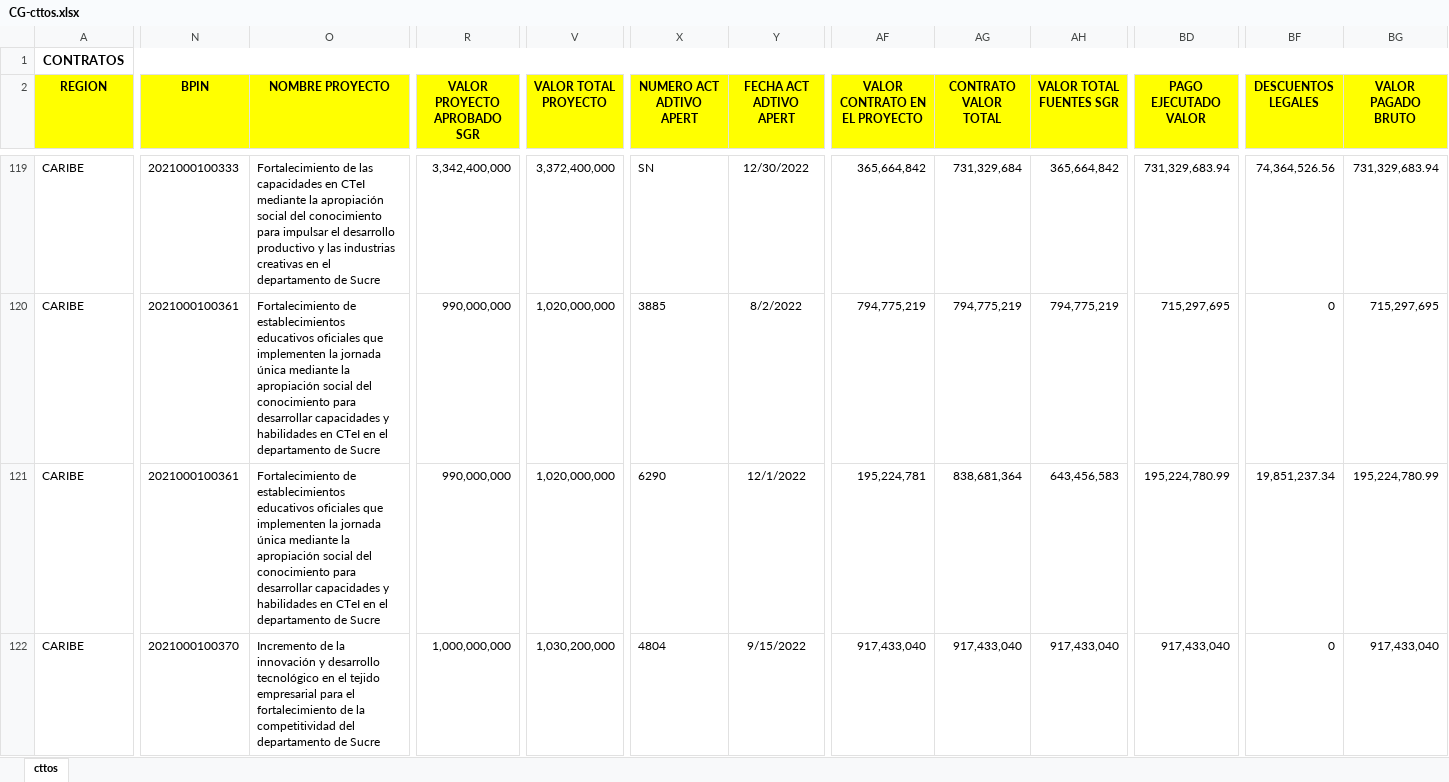
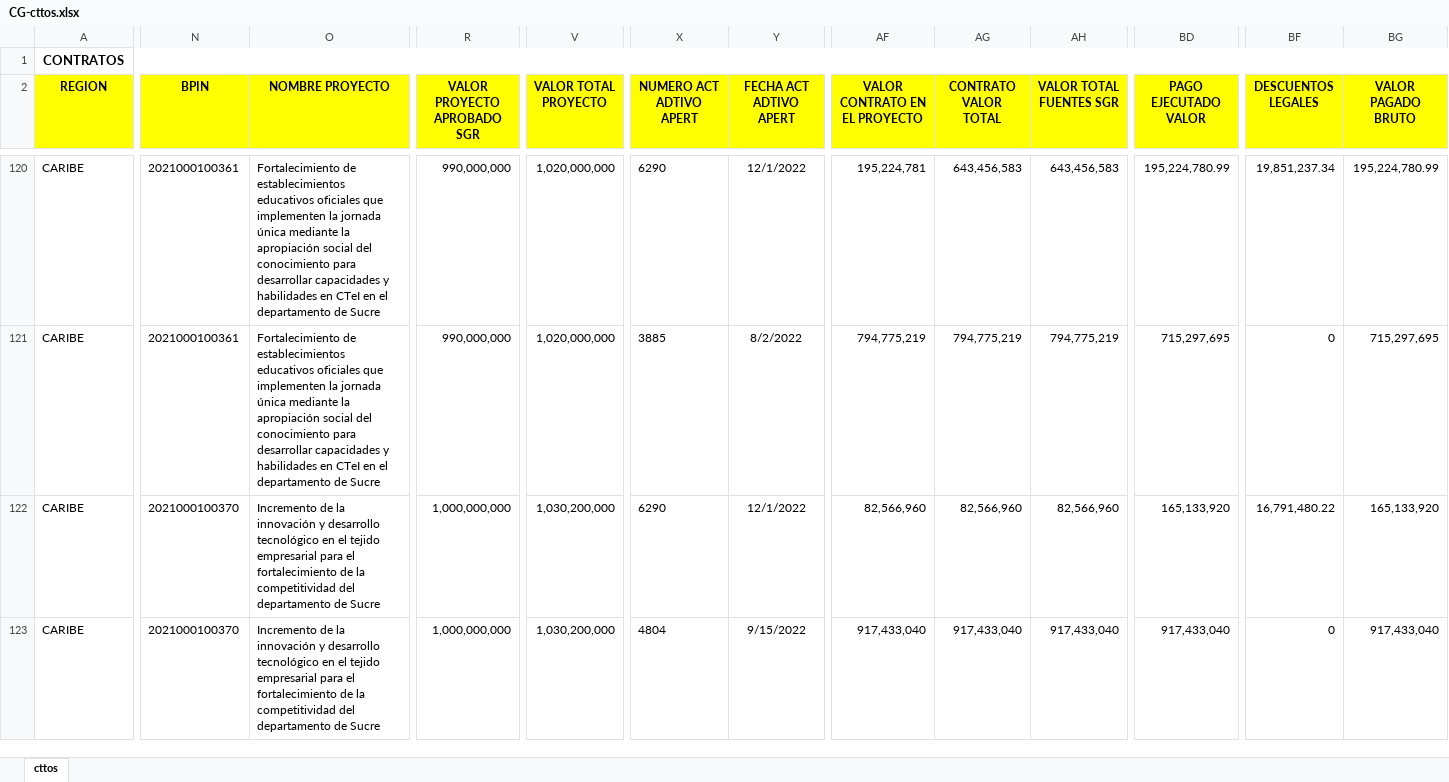
Before and after one commit to Dona121/Matriz-Evaluacion-Regalias, an Excel workbook: data/CG-cttos.xlsx, sheet cttos, drawn as a sheet; only a part is shown, gaps mark what is left out; values as stored, in another font and other column widths than the file's, no borders; addresses are those after the commit; the diff covers the shown part only; the diff names each change by its address in the sheet, - before the commit and + after, or states it on an @@ line.

```diff
--- a/data/CG-cttos.xlsx (sheet cttos)
+++ b/data/CG-cttos.xlsx (sheet cttos)
-N120 (BPIN): 2021000100333
+N120 (BPIN): 2021000100361
-O120 (NOMBRE PROYECTO): Fortalecimiento de las capacidades en CTeI mediante la apropiación social del conocimiento para impulsar el desarrollo productivo y las industrias creativas en el…
+O120 (NOMBRE PROYECTO): Fortalecimiento de establecimientos educativos oficiales que implementen la jornada única mediante la apropiación social del conocimiento para desarrollar capacidades y habilidades en CTeI en el…
-R120 (VALOR PROYECTO APROBADO SGR): 3,342,400,000
+R120 (VALOR PROYECTO APROBADO SGR): 990,000,000
-V120 (VALOR TOTAL PROYECTO): 3,372,400,000
+V120 (VALOR TOTAL PROYECTO): 1,020,000,000
-X120 (NUMERO ACT ADTIVO APERT): SN
+X120 (NUMERO ACT ADTIVO APERT): 6290
-Y120 (FECHA ACT ADTIVO APERT): 12/30/2022
+Y120 (FECHA ACT ADTIVO APERT): 12/1/2022
-AF120 (VALOR CONTRATO EN EL PROYECTO): 365,664,842
+AF120 (VALOR CONTRATO EN EL PROYECTO): 195,224,781
-AG120 (CONTRATO VALOR TOTAL): 731,329,684
+AG120 (CONTRATO VALOR TOTAL): 643,456,583
-AH120 (VALOR TOTAL FUENTES SGR): 365,664,842
+AH120 (VALOR TOTAL FUENTES SGR): 643,456,583
-BD120 (PAGO EJECUTADO VALOR): 731,329,683.94
+BD120 (PAGO EJECUTADO VALOR): 195,224,780.99
-BF120 (DESCUENTOS LEGALES): 74,364,526.56
+BF120 (DESCUENTOS LEGALES): 19,851,237.34
-BG120 (VALOR PAGADO BRUTO): 731,329,683.94
+BG120 (VALOR PAGADO BRUTO): 195,224,780.99
-N122 (BPIN): 2021000100361
+N122 (BPIN): 2021000100370
-O122 (NOMBRE PROYECTO): Fortalecimiento de establecimientos educativos oficiales que implementen la jornada única mediante la apropiación social del conocimiento para desarrollar capacidades y habilidades en CTeI en el departamento de…
+O122 (NOMBRE PROYECTO): Incremento de la innovación y desarrollo tecnológico en el tejido empresarial para el fortalecimiento de la competitividad del departamento de…
-R122 (VALOR PROYECTO APROBADO SGR): 990,000,000
+R122 (VALOR PROYECTO APROBADO SGR): 1,000,000,000
-V122 (VALOR TOTAL PROYECTO): 1,020,000,000
+V122 (VALOR TOTAL PROYECTO): 1,030,200,000
-AF122 (VALOR CONTRATO EN EL PROYECTO): 195,224,781
+AF122 (VALOR CONTRATO EN EL PROYECTO): 82,566,960
-AG122 (CONTRATO VALOR TOTAL): 838,681,364
+AG122 (CONTRATO VALOR TOTAL): 82,566,960
-AH122 (VALOR TOTAL FUENTES SGR): 643,456,583
+AH122 (VALOR TOTAL FUENTES SGR): 82,566,960
-BD122 (PAGO EJECUTADO VALOR): 195,224,780.99
+BD122 (PAGO EJECUTADO VALOR): 165,133,920
-BF122 (DESCUENTOS LEGALES): 19,851,237.34
+BF122 (DESCUENTOS LEGALES): 16,791,480.22
-BG122 (VALOR PAGADO BRUTO): 195,224,780.99
+BG122 (VALOR PAGADO BRUTO): 165,133,920
```
Also changed, not shown: 4 added rows, 2 removed rows, 41 moved rows and 219 edited cells elsewhere in this sheet, data/MatrizSeguimientoEvaluacion.xlsx.
